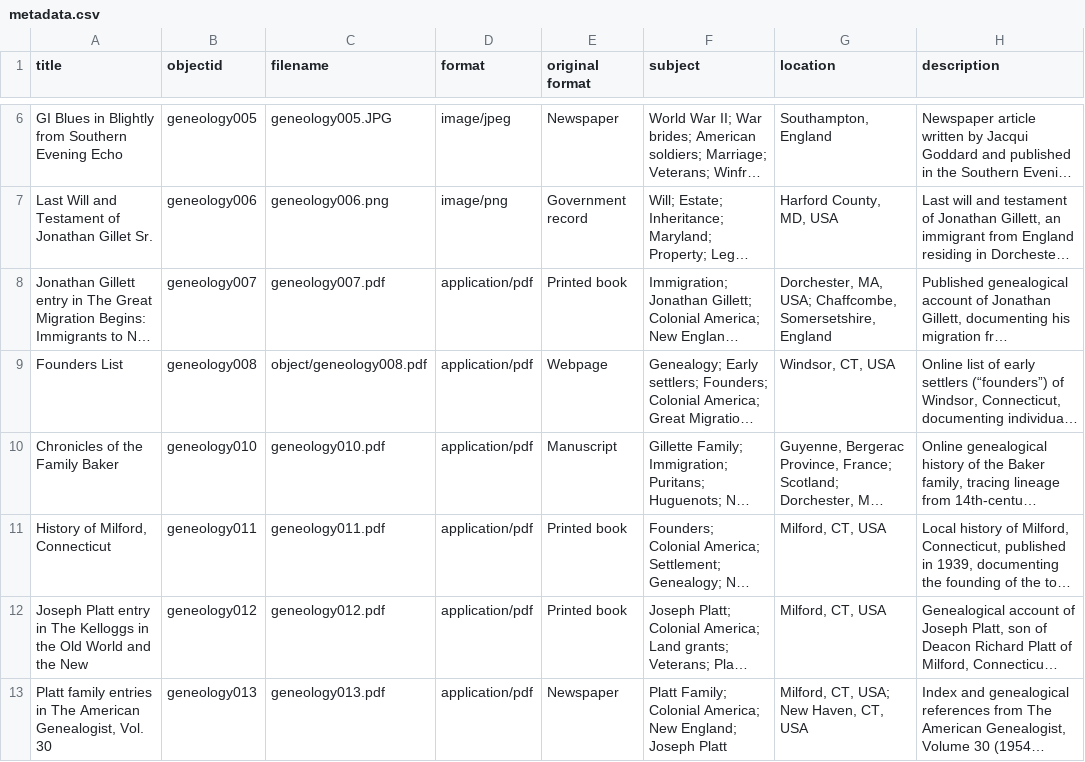
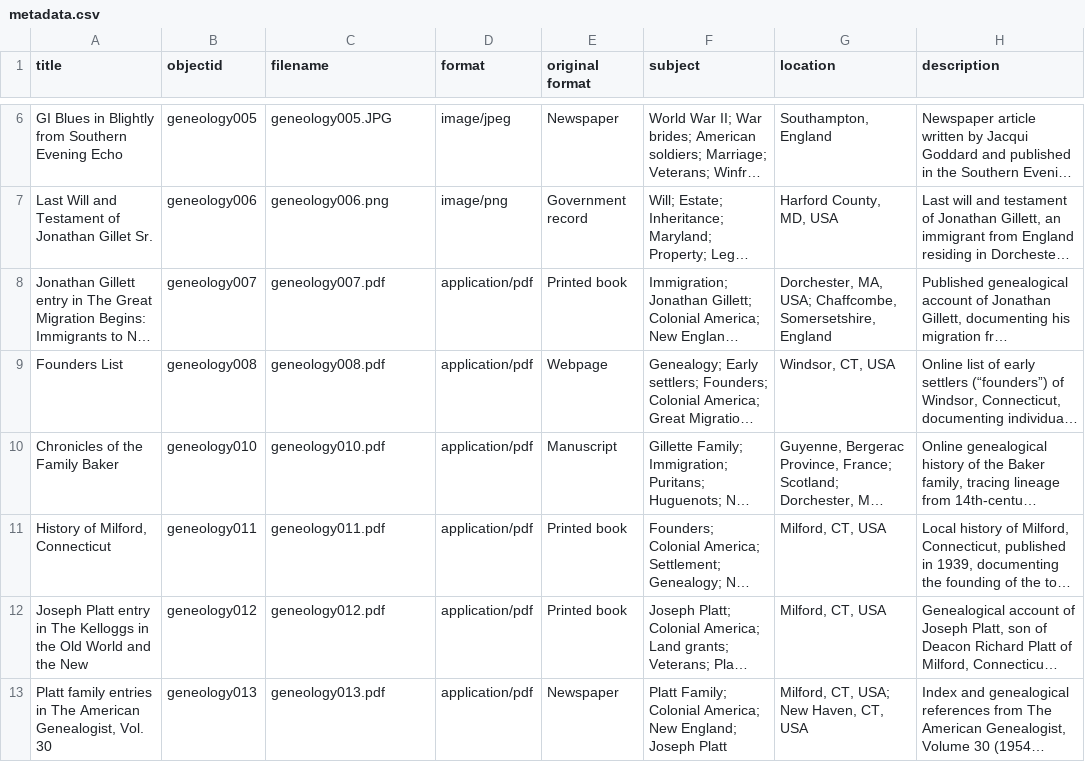
Before and after one commit to Bernholtz/mygenealogy, a CSV file: _data/metadata.csv, drawn as a sheet; only a part is shown, gaps mark what is left out; long unchanged cells end in …; the diff names each change by its address in the sheet, - before the commit and + after, or states it on an @@ line.

Commit message:
code.csv

```diff
--- a/_data/metadata.csv
+++ b/_data/metadata.csv
-C9 (filename): object/geneology008.pdf
+C9 (filename): geneology008.pdf
```
